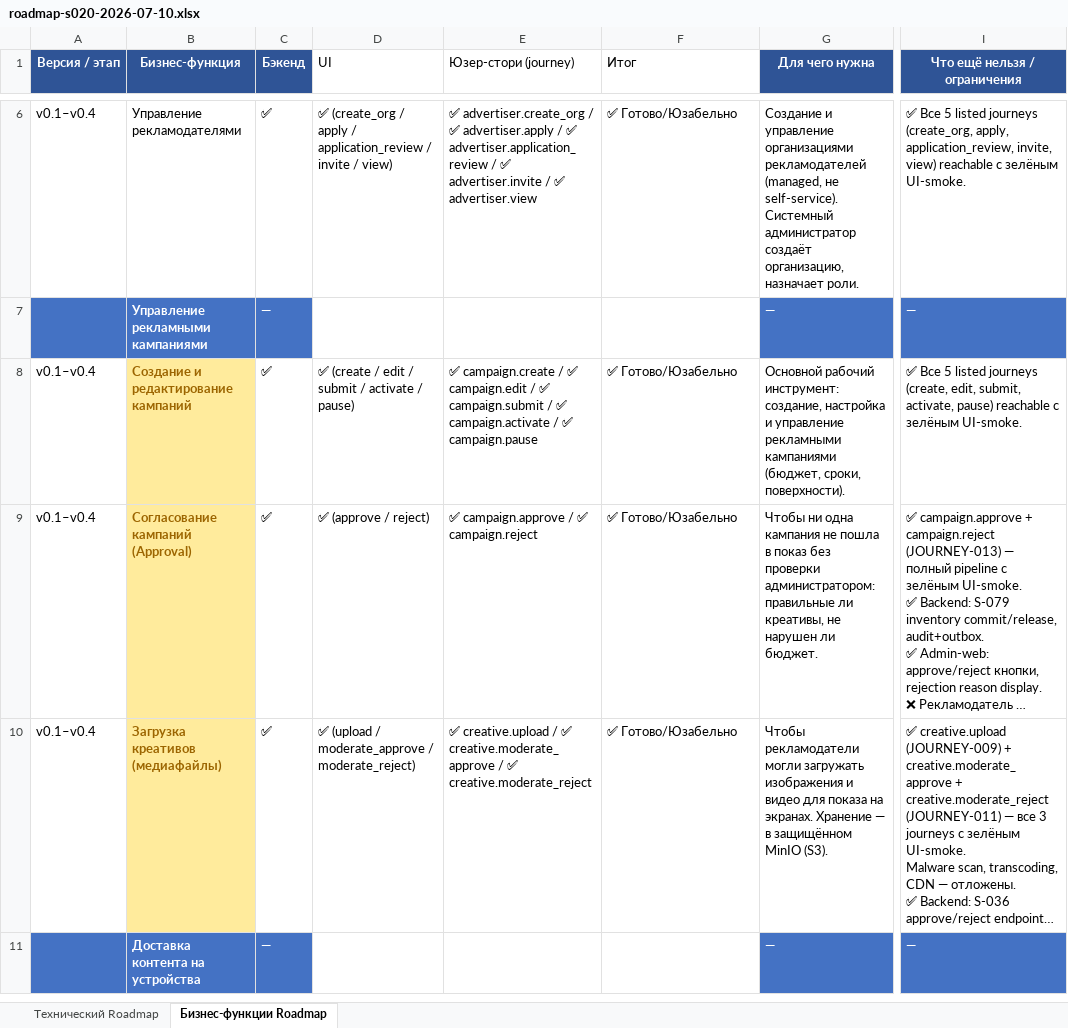
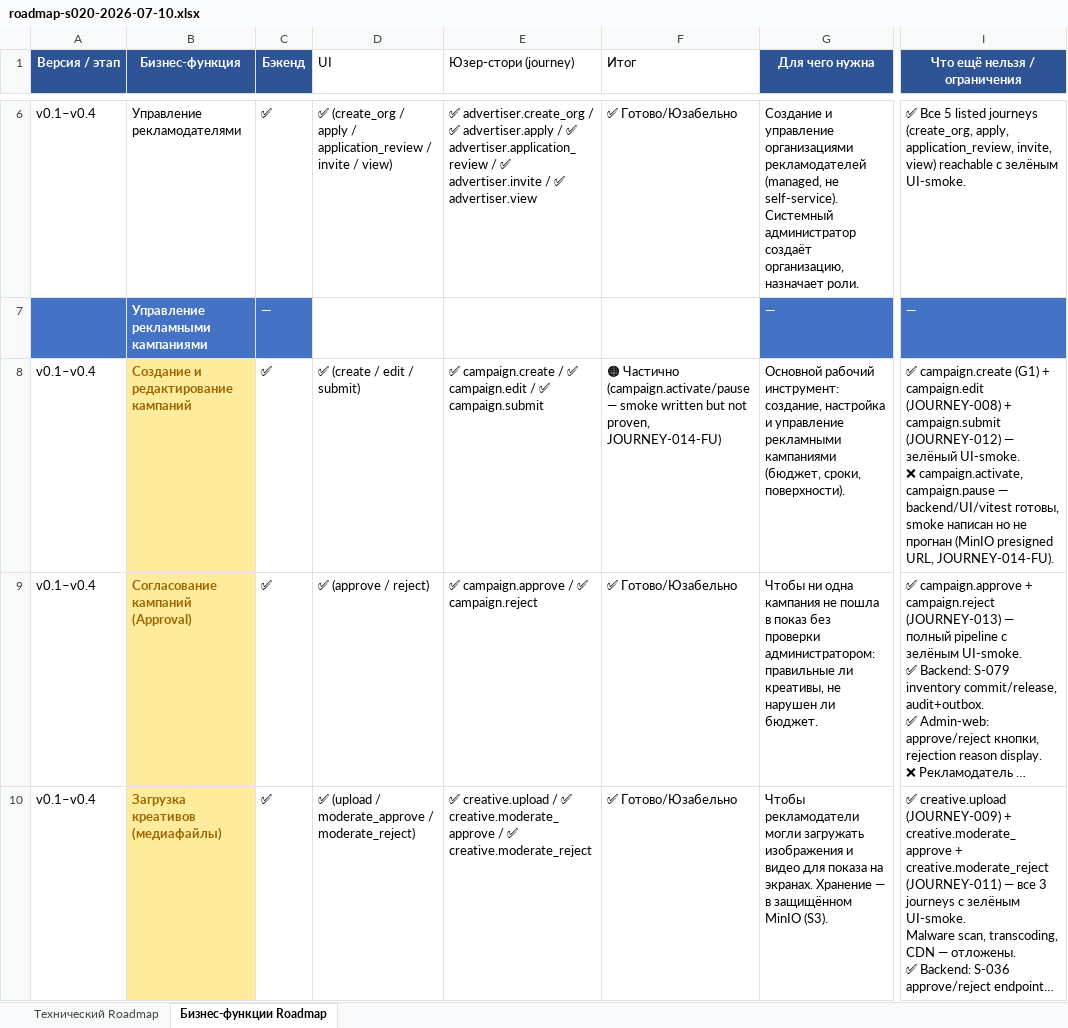
Before and after one commit to santanas-dev/retail-media-platform-enterprise, an Excel workbook: docs/product/roadmap-s020-2026-07-10.xlsx, sheet Бизнес-функции Roadmap, drawn as a sheet; only a part is shown, gaps mark what is left out; the shorter side is filled out with more unchanged rows; long unchanged cells end in …; values as stored, in another font and other column widths than the file's, no borders; ↵ is a line break in a cell; the diff names each change by its address in the sheet, - before the commit and + after, or states it on an @@ line.

Commit message:
JOURNEY-014-FU: rollback — activate/pause → blocked (MinIO presigned URL), honest status

```diff
--- a/docs/product/roadmap-s020-2026-07-10.xlsx (sheet Бизнес-функции Roadmap)
+++ b/docs/product/roadmap-s020-2026-07-10.xlsx (sheet Бизнес-функции Roadmap)
-D8 (UI): ✅ (create / edit / submit / activate / pause)
+D8 (UI): ✅ (create / edit / submit)
-E8 (Юзер-стори (journey)): …✅ campaign.submit / ✅ campaign.activate / ✅ campaign.pause
+E8 (Юзер-стори (journey)): …✅ campaign.submit
-F8 (Итог): ✅ Готово/Юзабельно
+F8 (Итог): 🟠 Частично (campaign.activate/pause — smoke written but not proven, JOURNEY-014-FU)
-I8 (Что ещё нельзя / ограничения): ✅ Все 5 listed journeys (create, edit, submit, activate, pause) reachable с зелёным UI-smoke.
+I8 (Что ещё нельзя / ограничения): ✅ campaign.create (G1) + campaign.edit (JOURNEY-008) + campaign.submit (JOURNEY-012) — зелёный UI-smoke. ↵ ❌ campaign.activate, campaign.pause — backend/UI/vitest готовы, smoke написан но не прогнан (MinIO presigned URL, JOURNEY-014-FU).
```
Also changed, not shown: 4 other files.
